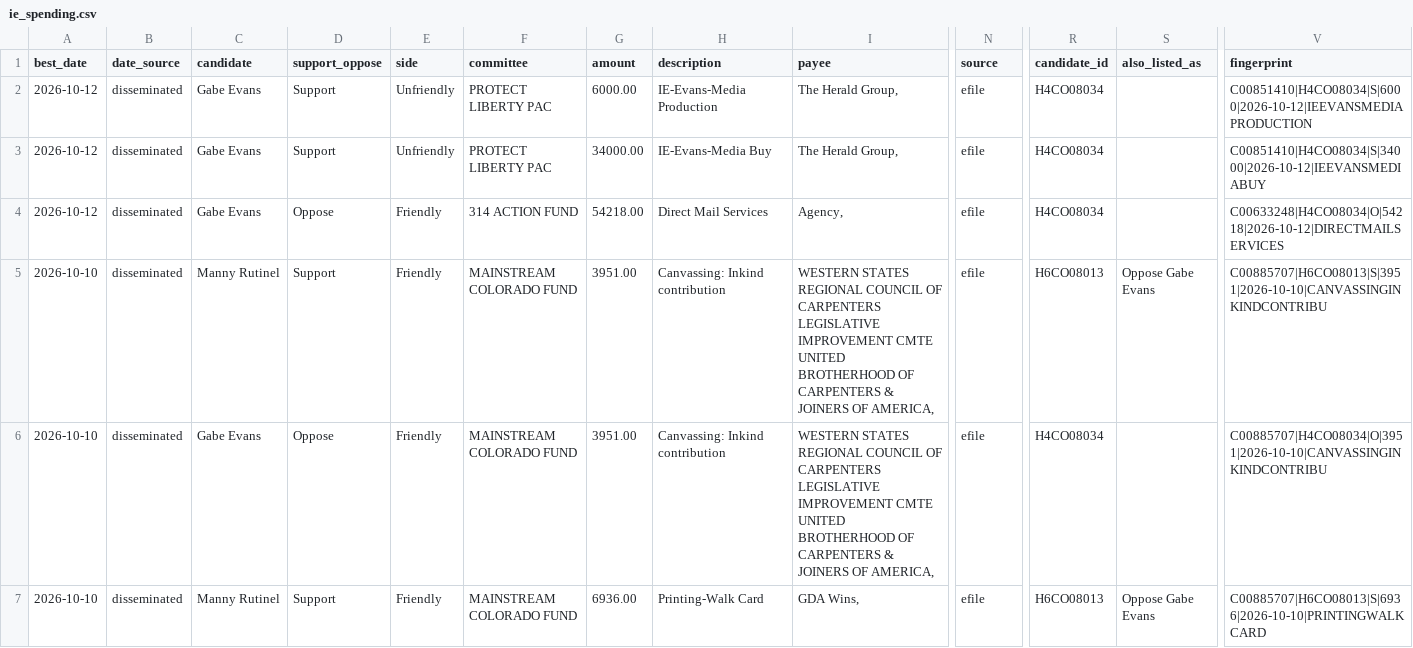
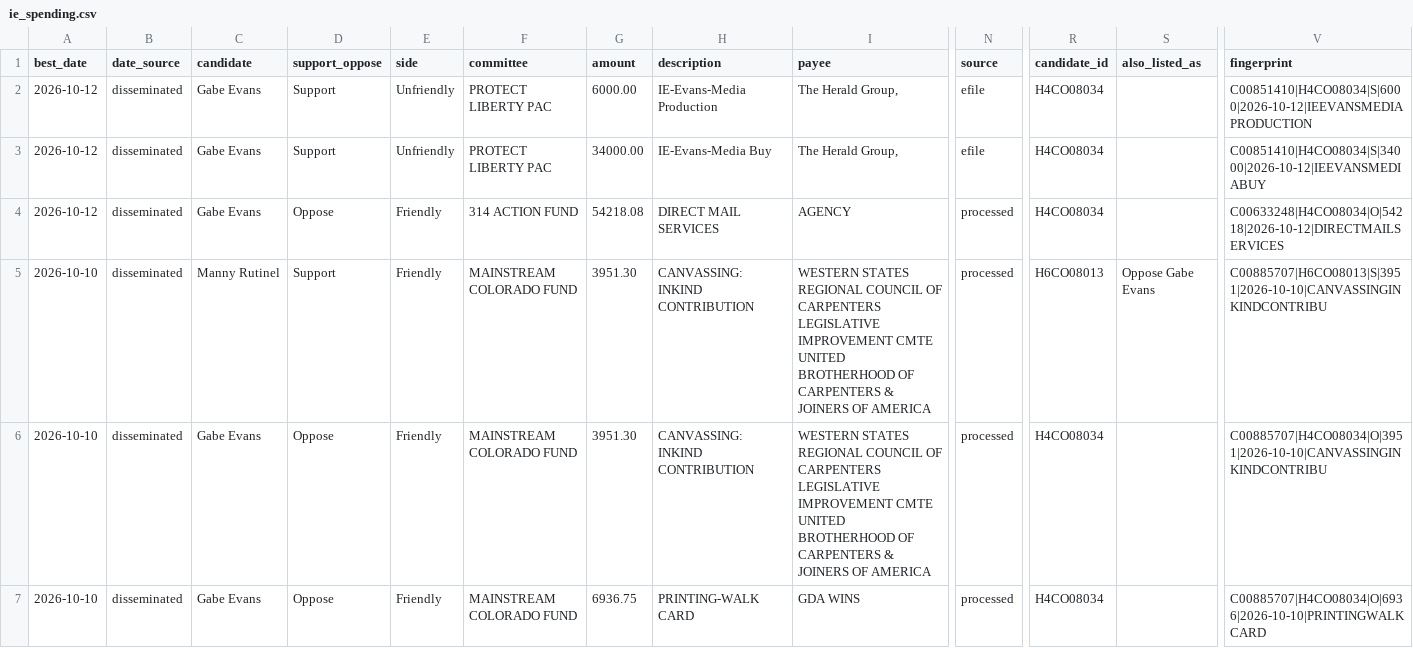
Before and after one commit to elliotgross-aidems/co8-ie-tracker, a CSV file: data/ie_spending.csv, drawn as a sheet; only a part is shown, gaps mark what is left out; the diff covers the shown part only; the diff names each change by its address in the sheet, - before the commit and + after, or states it on an @@ line.

```diff
--- a/data/ie_spending.csv
+++ b/data/ie_spending.csv
-G4 (amount): 54218.00
+G4 (amount): 54218.08
-H4 (description): Direct Mail Services
+H4 (description): DIRECT MAIL SERVICES
-I4 (payee): Agency,
+I4 (payee): AGENCY
-N4:N7 (source): efile
+N4:N7 (source): processed
-G5:G6 (amount): 3951.00
+G5:G6 (amount): 3951.30
-H5:H6 (description): Canvassing: Inkind contribution
+H5:H6 (description): CANVASSING: INKIND CONTRIBUTION
-I5:I6 (payee): …JOINERS OF AMERICA,
+I5:I6 (payee): …JOINERS OF AMERICA
-C7 (candidate): Manny Rutinel
+C7 (candidate): Gabe Evans
-D7 (support_oppose): Support
+D7 (support_oppose): Oppose
-G7 (amount): 6936.00
+G7 (amount): 6936.75
-H7 (description): Printing-Walk Card
+H7 (description): PRINTING-WALK CARD
-I7 (payee): GDA Wins,
+I7 (payee): GDA WINS
-R7 (candidate_id): H6CO08013
+R7 (candidate_id): H4CO08034
-S7 (also_listed_as): Oppose Gabe Evans
+S7 (also_listed_as): (empty)
-V7 (fingerprint): C00885707|H6CO08013|S|6936|2026-10-10|PRINTINGWALKCARD
+V7 (fingerprint): C00885707|H4CO08034|O|6936|2026-10-10|PRINTINGWALKCARD
```
Also changed, not shown: 17 edited cells elsewhere in this file, 1 other file.
